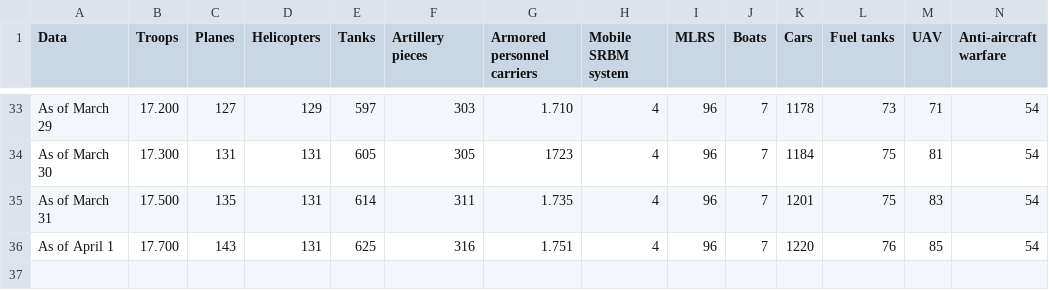
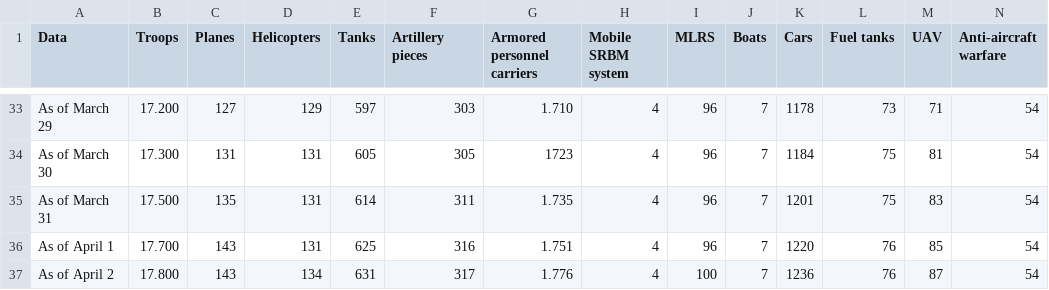
Before and after one commit to fbranda/Ukraine-and-Russia-Conflict, a CSV file: Russia's losses.csv, drawn as a sheet; only a part is shown, gaps mark what is left out; rows hold the shown columns only; the diff names each change by its address in the sheet, - before the commit and + after, or states it on an @@ line.

Commit message:
Add files via upload

```diff
--- a/Russia's losses.csv
+++ b/Russia's losses.csv
+row 37: As of April 2 | 17.800 | 143 | 134 | 631 | 317 | 1.776 | 4 | 100 | 7 | 1236 | 76 | 87 | 54
```
